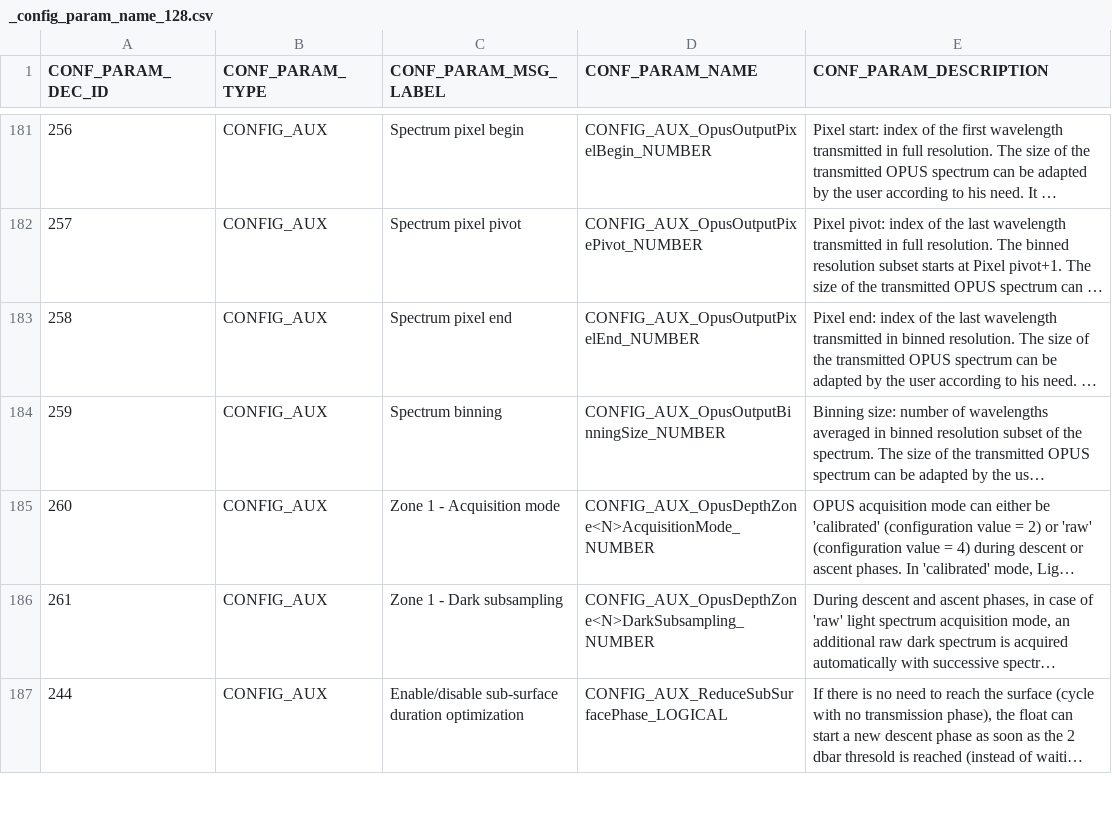
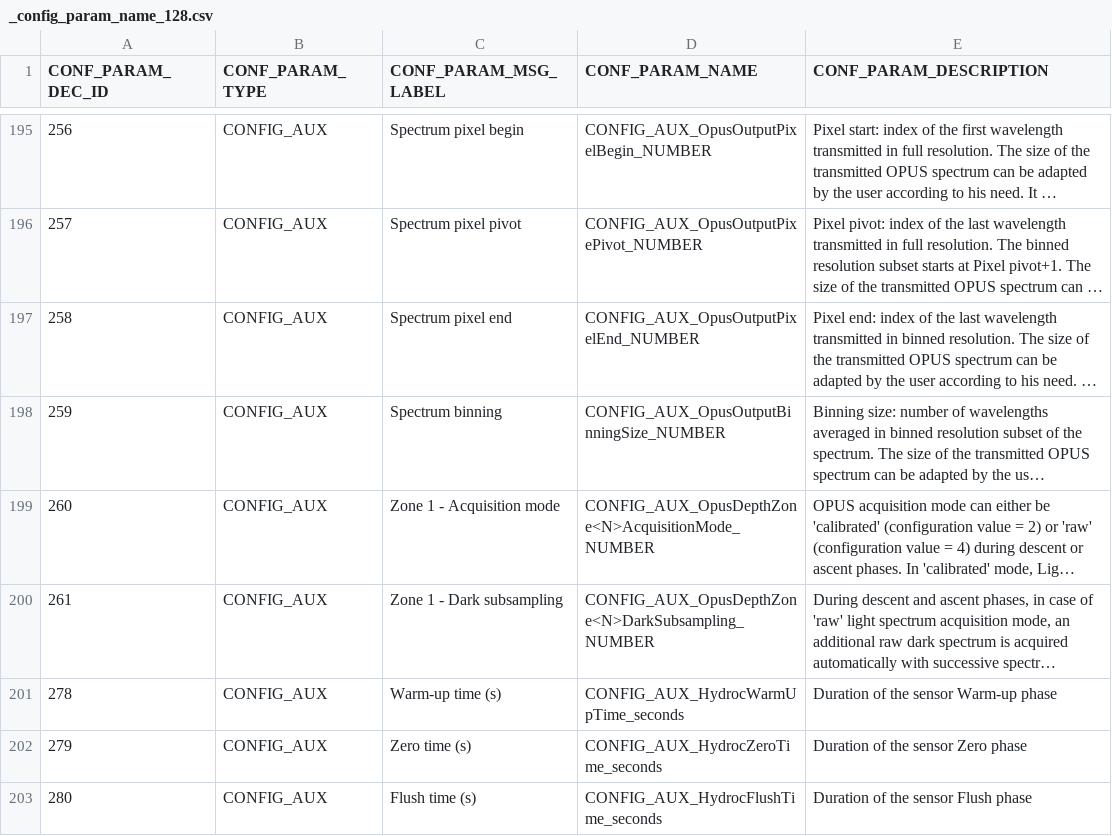
Before and after one commit to Azaliarus/test_17, a CSV file: decArgo_soft/config/_configParamNames/_config_param_name_128.csv, drawn as a sheet; only a part is shown, gaps mark what is left out; the shorter side is filled out with more unchanged rows; long unchanged cells end in …; the diff covers the shown part only; the diff names each change by its address in the sheet, - before the commit and + after, or states it on an @@ line.

Commit message:
decArgo_20220601_050a commit

```diff
--- a/decArgo_soft/config/_configParamNames/_config_param_name_128.csv
+++ b/decArgo_soft/config/_configParamNames/_config_param_name_128.csv
+row 201: 278 | CONFIG_AUX | Warm-up time (s) | CONFIG_AUX_HydrocWarmUpTime_seconds | Duration of the sensor Warm-up phase
+row 202: 279 | CONFIG_AUX | Zero time (s) | CONFIG_AUX_HydrocZeroTime_seconds | Duration of the sensor Zero phase
+row 203: 280 | CONFIG_AUX | Flush time (s) | CONFIG_AUX_HydrocFlushTime_seconds | Duration of the sensor Flush phase
```
Also changed, not shown: 21 added rows elsewhere in this file, 40 other files.
